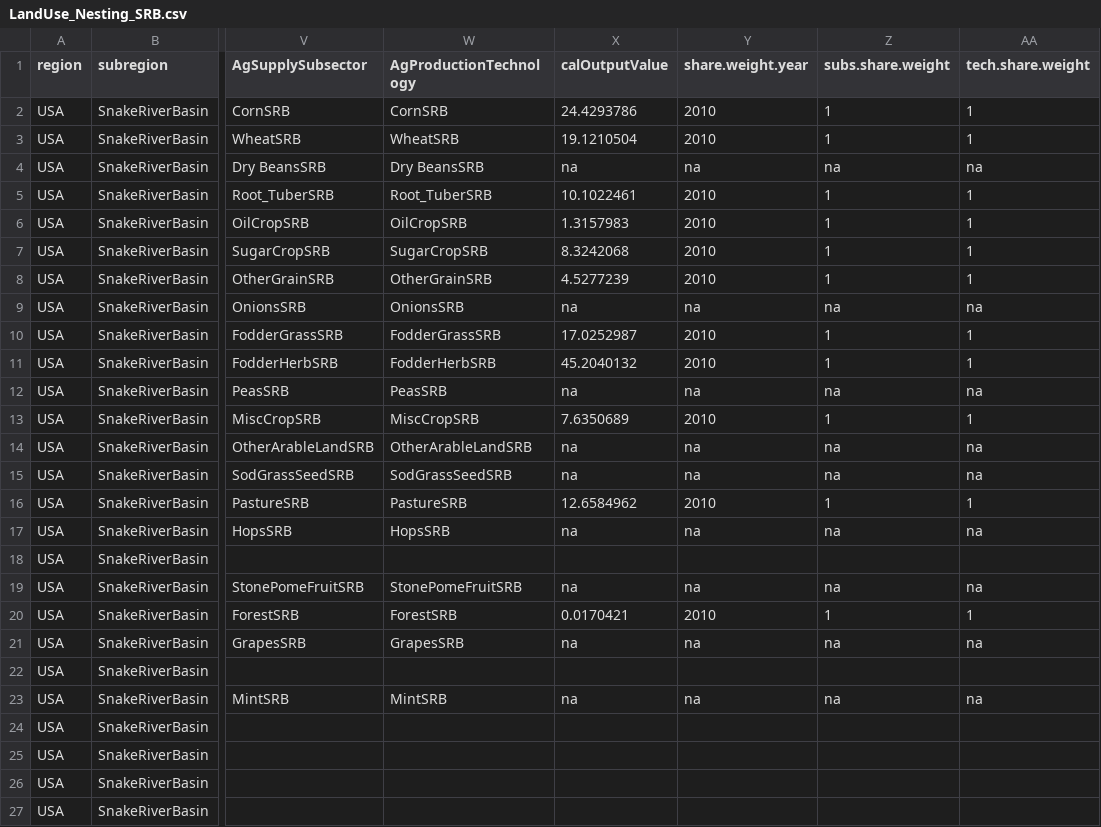
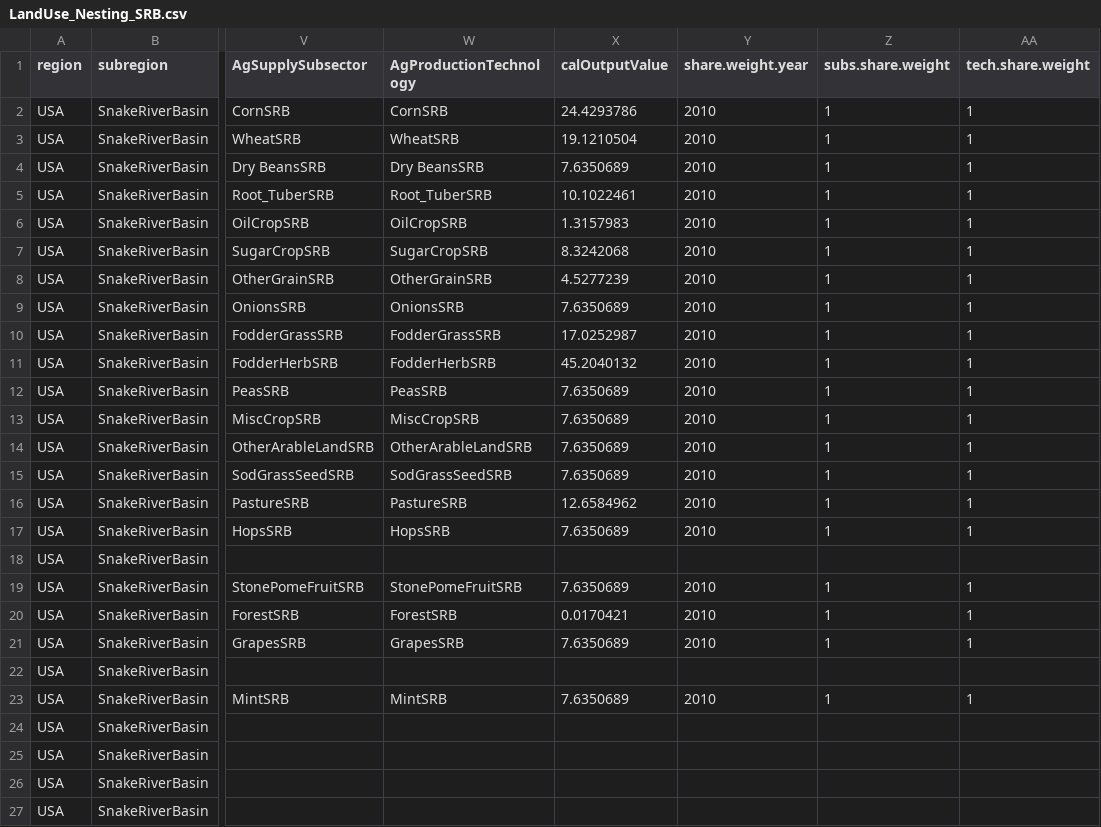
Before and after one commit to JGCRI/gcamland, a CSV file: inst/extdata/initialization-data/LandUse_Nesting_SRB.csv, drawn as a sheet; only a part is shown, gaps mark what is left out; the diff names each change by its address in the sheet, - before the commit and + after, or states it on an @@ line.

Commit message:
Update to duplicate Unmanaged land leaf data
for historical years

```diff
--- a/inst/extdata/initialization-data/LandUse_Nesting_SRB.csv
+++ b/inst/extdata/initialization-data/LandUse_Nesting_SRB.csv
-X4 (calOutputValue): na
+X4 (calOutputValue): 7.6350689
-Y4 (share.weight.year): na
+Y4 (share.weight.year): 2010
-Z4 (subs.share.weight): na
+Z4 (subs.share.weight): 1
-AA4 (tech.share.weight): na
+AA4 (tech.share.weight): 1
-X9 (calOutputValue): na
+X9 (calOutputValue): 7.6350689
-Y9 (share.weight.year): na
+Y9 (share.weight.year): 2010
-Z9 (subs.share.weight): na
+Z9 (subs.share.weight): 1
-AA9 (tech.share.weight): na
+AA9 (tech.share.weight): 1
-X12 (calOutputValue): na
+X12 (calOutputValue): 7.6350689
-Y12 (share.weight.year): na
+Y12 (share.weight.year): 2010
-Z12 (subs.share.weight): na
+Z12 (subs.share.weight): 1
-AA12 (tech.share.weight): na
+AA12 (tech.share.weight): 1
-X14:X15 (calOutputValue): na
+X14:X15 (calOutputValue): 7.6350689
-Y14:Y15 (share.weight.year): na
+Y14:Y15 (share.weight.year): 2010
-Z14:Z15 (subs.share.weight): na
+Z14:Z15 (subs.share.weight): 1
-AA14:AA15 (tech.share.weight): na
+AA14:AA15 (tech.share.weight): 1
-X17 (calOutputValue): na
+X17 (calOutputValue): 7.6350689
-Y17 (share.weight.year): na
+Y17 (share.weight.year): 2010
-Z17 (subs.share.weight): na
+Z17 (subs.share.weight): 1
-AA17 (tech.share.weight): na
+AA17 (tech.share.weight): 1
-X19 (calOutputValue): na
+X19 (calOutputValue): 7.6350689
-Y19 (share.weight.year): na
+Y19 (share.weight.year): 2010
-Z19 (subs.share.weight): na
+Z19 (subs.share.weight): 1
-AA19 (tech.share.weight): na
+AA19 (tech.share.weight): 1
-X21 (calOutputValue): na
+X21 (calOutputValue): 7.6350689
-Y21 (share.weight.year): na
+Y21 (share.weight.year): 2010
-Z21 (subs.share.weight): na
+Z21 (subs.share.weight): 1
-AA21 (tech.share.weight): na
+AA21 (tech.share.weight): 1
-X23 (calOutputValue): na
+X23 (calOutputValue): 7.6350689
-Y23 (share.weight.year): na
+Y23 (share.weight.year): 2010
-Z23 (subs.share.weight): na
+Z23 (subs.share.weight): 1
-AA23 (tech.share.weight): na
+AA23 (tech.share.weight): 1
```
Also changed, not shown: 6 other files.
